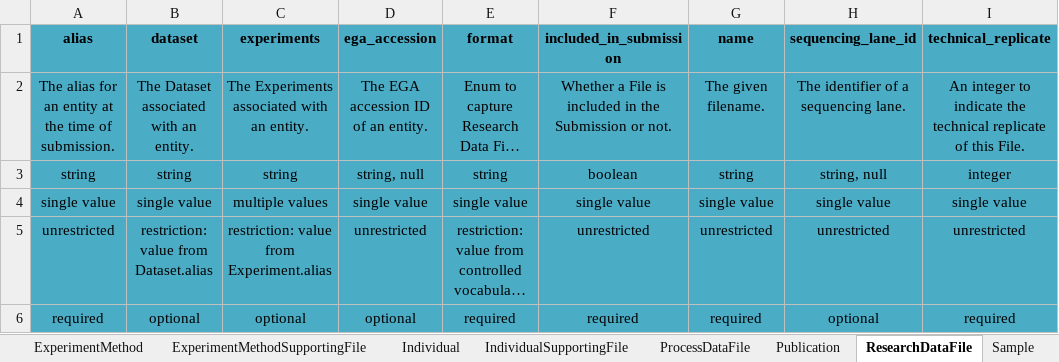
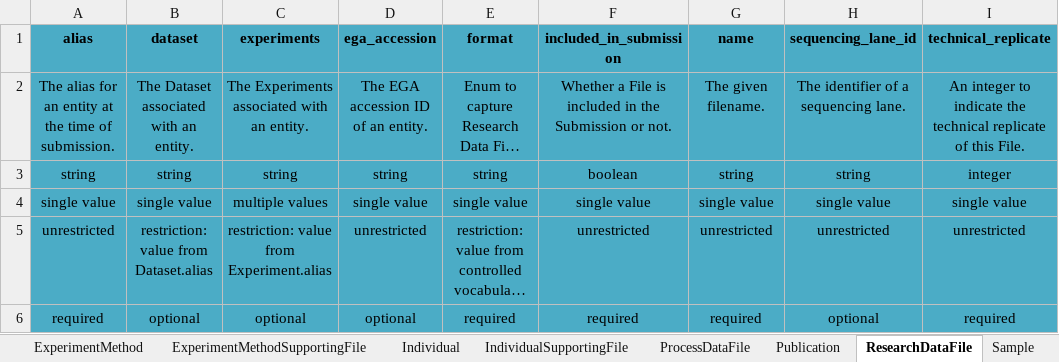
Before and after one commit to ghga-de/ghga-metadata-schema, an Excel workbook: spreadsheets/ghga_submission.xlsx, sheet ResearchDataFile, drawn as a sheet; long unchanged cells end in …; values as stored, in another font and other column widths than the file's, no borders; the diff names each change by its address in the sheet, - before the commit and + after, or states it on an @@ line.

```diff
--- a/spreadsheets/ghga_submission.xlsx (sheet ResearchDataFile)
+++ b/spreadsheets/ghga_submission.xlsx (sheet ResearchDataFile)
-D3 (ega_accession): string, null
+D3 (ega_accession): string
-H3 (sequencing_lane_id): string, null
+H3 (sequencing_lane_id): string
```
Also changed, not shown: sheet Sample, sheet Publication, sheet ExperimentMethod, sheet Analysis, sheet Experiment, sheet Individual, 9 more sheets, 1 other file.
